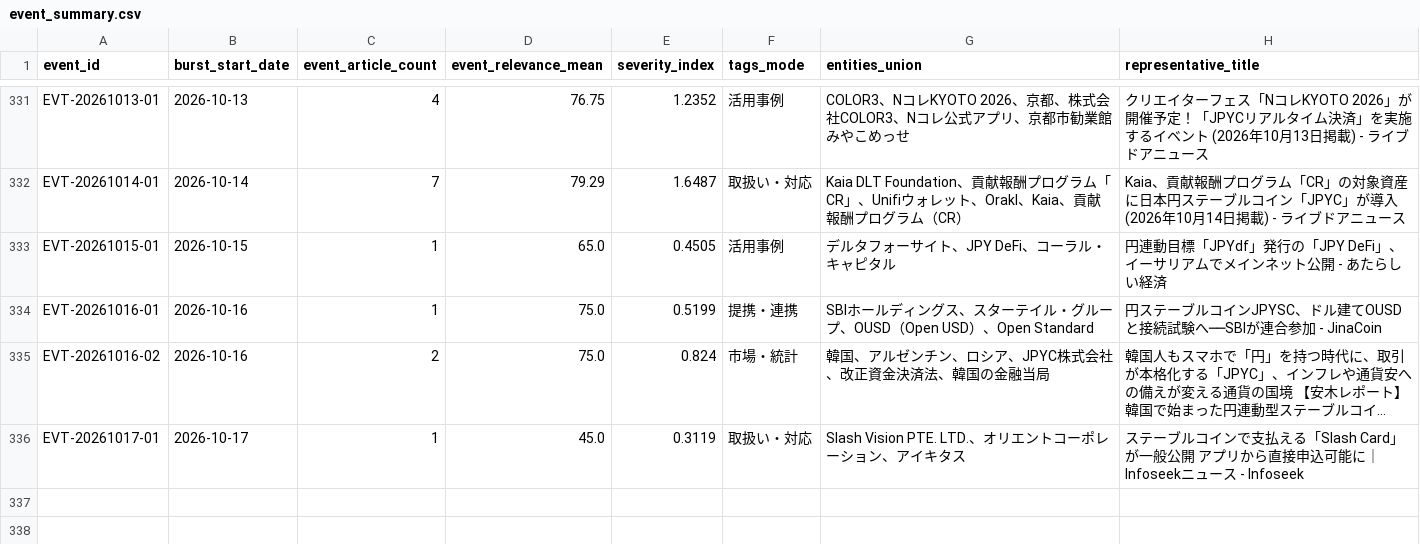
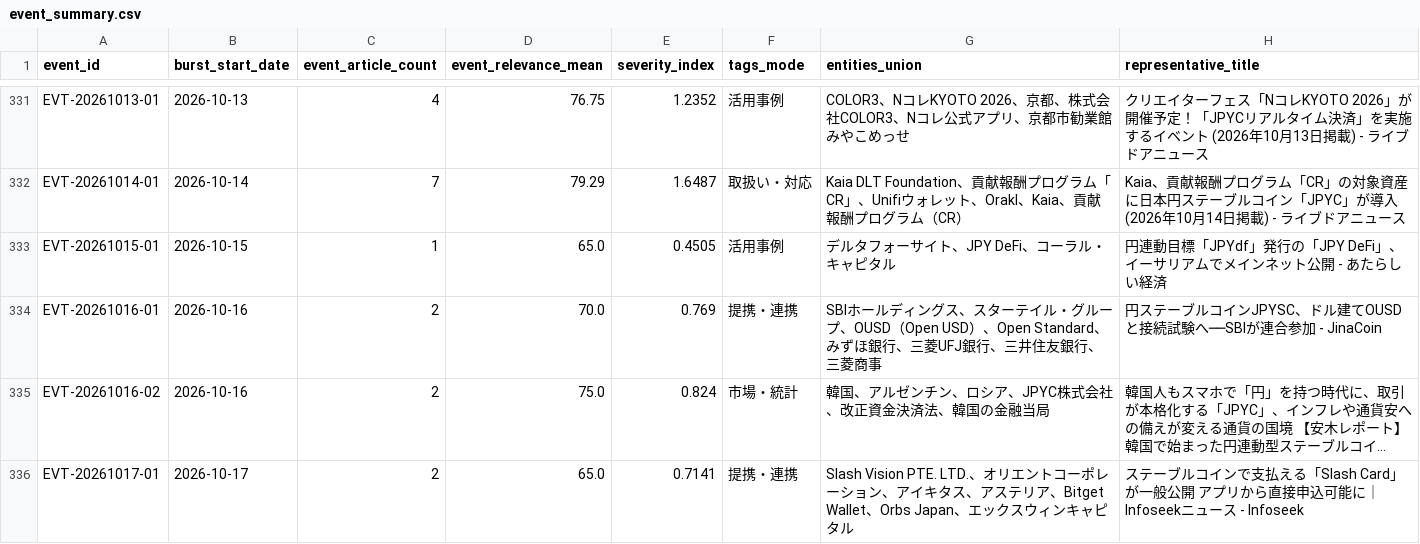
Before and after one commit to matsuno04/jpyc-news-v2, a CSV file: data/event_summary.csv, drawn as a sheet; only a part is shown, gaps mark what is left out; long unchanged cells end in …; the diff names each change by its address in the sheet, - before the commit and + after, or states it on an @@ line.

```diff
--- a/data/event_summary.csv
+++ b/data/event_summary.csv
-C334 (event_article_count): 1
+C334 (event_article_count): 2
-D334 (event_relevance_mean): 75.0
+D334 (event_relevance_mean): 70.0
-E334 (severity_index): 0.5199
+E334 (severity_index): 0.769
-G334 (entities_union): …）、Open Standard
+G334 (entities_union): …）、Open Standard、みずほ銀行、三菱UFJ銀行、三井住友銀行、三菱商事
-C336 (event_article_count): 1
+C336 (event_article_count): 2
-D336 (event_relevance_mean): 45.0
+D336 (event_relevance_mean): 65.0
-E336 (severity_index): 0.3119
+E336 (severity_index): 0.7141
-F336 (tags_mode): 取扱い・対応
+F336 (tags_mode): 提携・連携
-G336 (entities_union): …イキタス
+G336 (entities_union): …イキタス、アステリア、Bitget Wallet、Orbs Japan、エックスウィンキャピタル
```
Also changed, not shown: data/daily_panel.csv, 2 other files.
